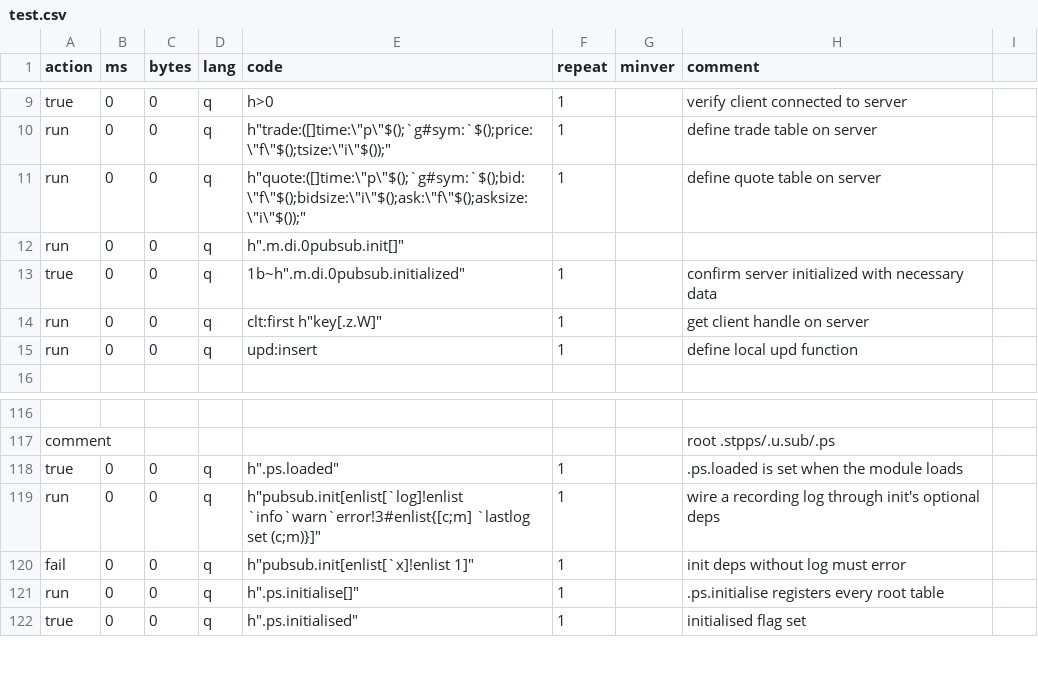
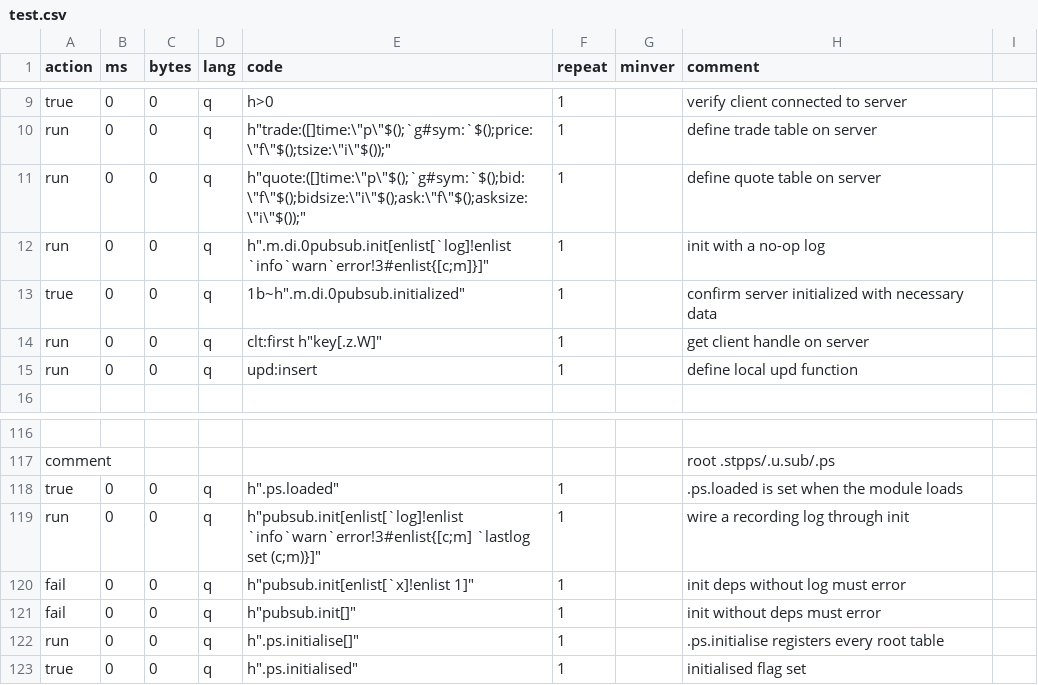
Before and after one commit to DataIntellectTech/kdbx-modules, a CSV file: di/pubsub/test.csv, drawn as a sheet; only a part is shown, gaps mark what is left out.

```diff
--- a/di/pubsub/test.csv
+++ b/di/pubsub/test.csv
@@ -11,3 +11,3 @@ run,0,0,q,h"trade:([]time:\"p\"$();`g#sym:`$();price:\"f\"$();tsize:\"i\"$());",
 run,0,0,q,h"quote:([]time:\"p\"$();`g#sym:`$();bid:\"f\"$();bidsize:\"i\"$();ask:\"f\"$();asksize:\"i\"$());",1,,define quote table on server
-run,0,0,q,h".m.di.0pubsub.init[]",,
+run,0,0,q,"h"".m.di.0pubsub.init[enlist[`log]!enlist `info`warn`error!3#enlist{[c;m]}]""",1,,init with a no-op log
 true,0,0,q,1b~h".m.di.0pubsub.initialized",1,,confirm server initialized with necessary data
@@ -118,4 +118,5 @@ comment,,,,,,,root .stpps/.u.sub/.ps
 true,0,0,q,"h"".ps.loaded""",1,,.ps.loaded is set when the module loads
-run,0,0,q,"h""pubsub.init[enlist[`log]!enlist `info`warn`error!3#enlist{[c;m] `lastlog set (c;m)}]""",1,,wire a recording log through init's optional deps
+run,0,0,q,"h""pubsub.init[enlist[`log]!enlist `info`warn`error!3#enlist{[c;m] `lastlog set (c;m)}]""",1,,wire a recording log through init
 fail,0,0,q,"h""pubsub.init[enlist[`x]!enlist 1]""",1,,init deps without log must error
+fail,0,0,q,"h""pubsub.init[]""",1,,init without deps must error
 run,0,0,q,"h"".ps.initialise[]""",1,,.ps.initialise registers every root table
```
Also changed, not shown: di/torq/servers/test.csv, 3 other files.
